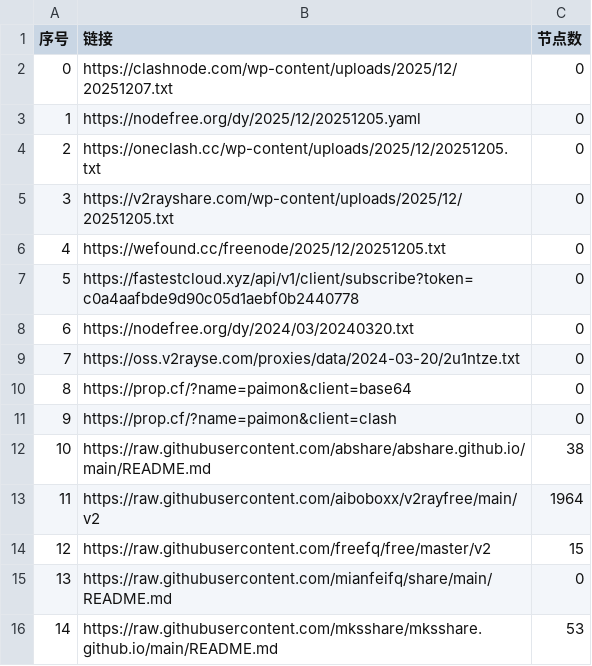
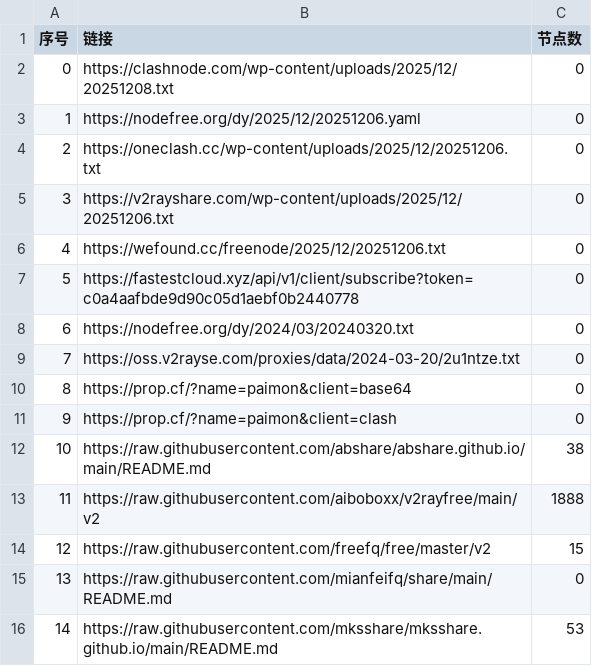
Before and after one commit to hellojimlee/AutoMergePublicNodes, a CSV file: list_result.csv, drawn as a sheet; only a part is shown.

```diff
--- a/list_result.csv
+++ b/list_result.csv
@@ -1,7 +1,7 @@
 序号,链接,节点数
-0,https://clashnode.com/wp-content/uploads/2025/12/20251207.txt,0
-1,https://nodefree.org/dy/2025/12/20251205.yaml,0
-2,https://oneclash.cc/wp-content/uploads/2025/12/20251205.txt,0
-3,https://v2rayshare.com/wp-content/uploads/2025/12/20251205.txt,0
-4,https://wefound.cc/freenode/2025/12/20251205.txt,0
+0,https://clashnode.com/wp-content/uploads/2025/12/20251208.txt,0
+1,https://nodefree.org/dy/2025/12/20251206.yaml,0
+2,https://oneclash.cc/wp-content/uploads/2025/12/20251206.txt,0
+3,https://v2rayshare.com/wp-content/uploads/2025/12/20251206.txt,0
+4,https://wefound.cc/freenode/2025/12/20251206.txt,0
 5,https://fastestcloud.xyz/api/v1/client/subscribe?token=c0a4aafbde9d90c05d1aebf0b2440778,0
@@ -12,3 +12,3 @@
 10,https://raw.githubusercontent.com/abshare/abshare.github.io/main/README.md,38
-11,https://raw.githubusercontent.com/aiboboxx/v2rayfree/main/v2,1964
+11,https://raw.githubusercontent.com/aiboboxx/v2rayfree/main/v2,1888
 12,https://raw.githubusercontent.com/freefq/free/master/v2,15
```
Also changed, not shown: 2 other files.
